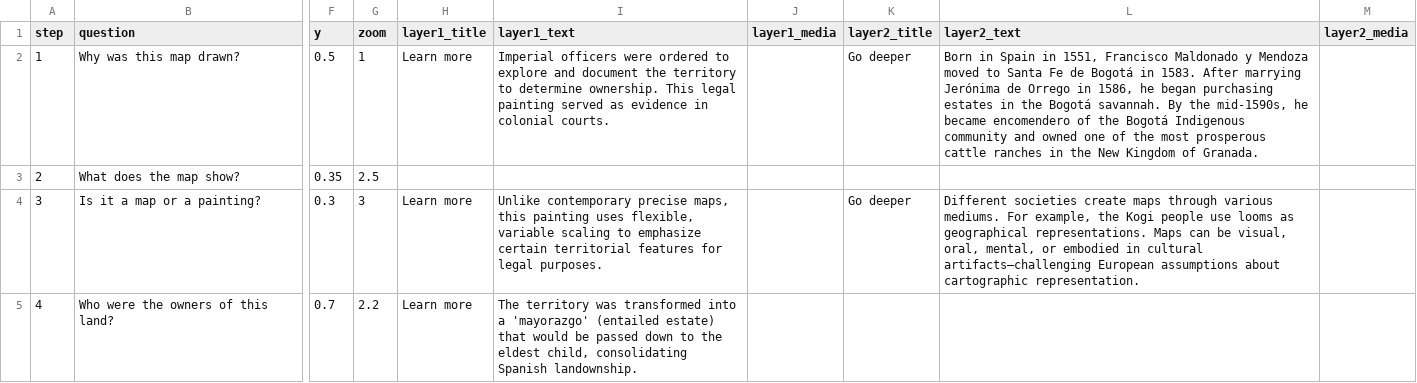
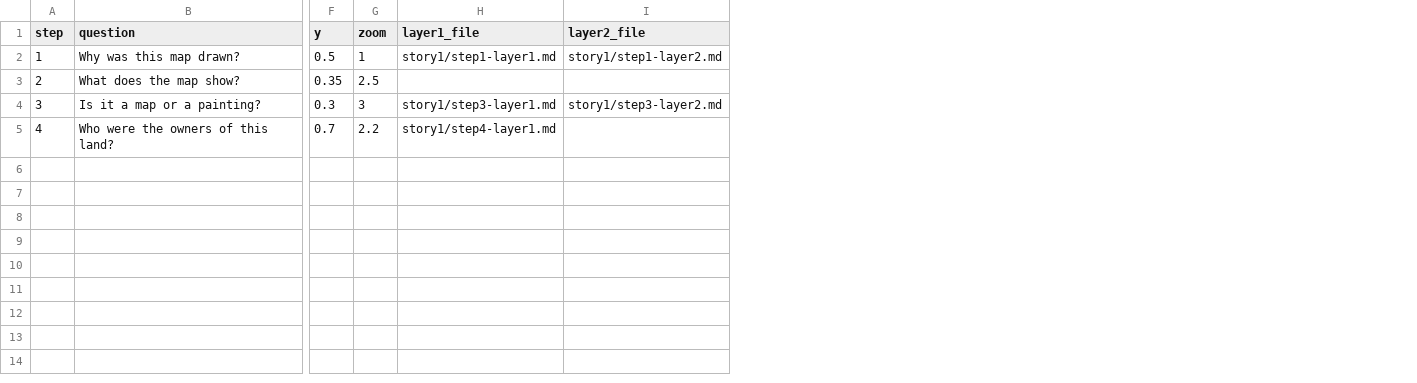
Before and after one commit to up-in-the-clouds/telar-khipu, a CSV file: _data/story-1.csv, drawn as a sheet; only a part is shown, gaps mark what is left out; removed rows and columns are numbered as before the commit, all else as after; the diff names each change by its address in the sheet, - before the commit and + after, or states it on an @@ line.

Commit message:
Reorganize collections to _jekyll-files and simplify glossary
- Moved all Jekyll collections (_glossary, _objects, _stories) to _jekyll-files/ directory
- Added collections_dir configuration to _config.yml
- Simplified glossary metadata: removed short_definition and image fields
- Updated glossary templates to remove deprecated fields
- Updated generate_collections.py to output to _jekyll-files/
- Removed glossary CSV (glossary sourced directly from markdown files)
- Updated documentation (README.md and scripts/README.md)
- Cleaned story-1.csv to remove unused columns (layer1_media, layer2_media, layer1_button, layer2_button)

```diff
--- a/_data/story-1.csv
+++ b/_data/story-1.csv
-column H (layer1_title), rows 2-5: Learn more |  | Learn more | Learn more
-column I (layer1_text), rows 2-5: Imperial officers were ordered to explore and document the territory to determine ownership. This legal painting served as evidence in colonial courts. |  | Unlike contemporary precise maps, this painting uses flexible, variable scaling to emphasize certain territorial features for legal purposes. | The territory was transformed into a 'mayorazgo' (entailed estate) that would be passed down to the eldest child, consolidating Spanish landownship.
-column J (layer1_media), empty
-column K (layer2_title), rows 2-4: Go deeper |  | Go deeper
-column L (layer2_text), rows 2-4: Born in Spain in 1551, Francisco Maldonado y Mendoza moved to Santa Fe de Bogotá in 1583. After marrying Jerónima de Orrego in 1586, he began purchasing estates in the Bogotá savannah. By the mid-1590s, he became encomendero of the Bogotá Indigenous community and owned one of the most prosperous cattle ranches in the New Kingdom of Granada. |  | Different societies create maps through various mediums. For example, the Kogi people use looms as geographical representations. Maps can be visual, oral, mental, or embodied in cultural artifacts—challenging European assumptions about cartographic representation.
-column M (layer2_media), empty
+column H (layer1_file), rows 2-5: story1/step1-layer1.md |  | story1/step3-layer1.md | story1/step4-layer1.md
+column I (layer2_file), rows 2-4: story1/step1-layer2.md |  | story1/step3-layer2.md
```
Also changed, not shown: 33 other files.
